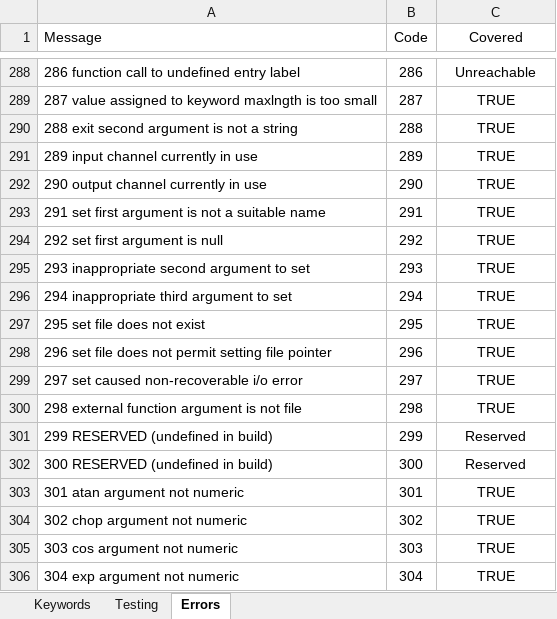
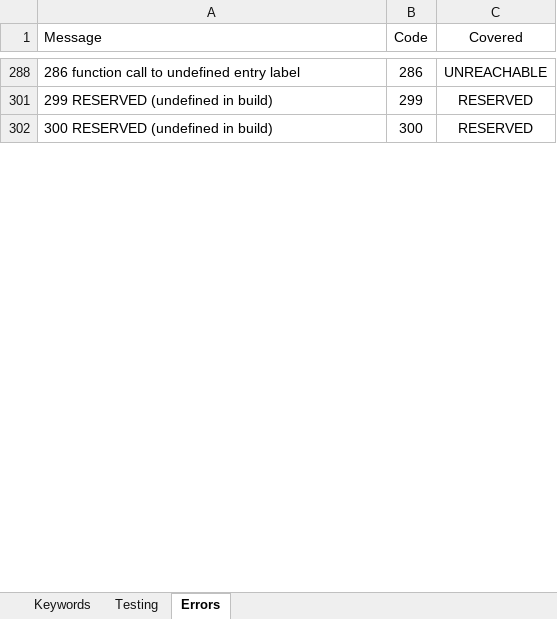
Before and after one commit to jcooper0/Spitbol4Win, an Excel workbook: Snobol Functions.xlsx, sheet Errors, drawn as a sheet; only a part is shown, gaps mark what is left out; values as stored, in another font and other column widths than the file's, no borders; conditional formats not drawn; removed rows and columns are numbered as before the commit, all else as after; the diff covers the shown part only; the diff names each change by its address in the sheet, - before the commit and + after, or states it on an @@ line.

Commit message:
Error code coverage

```diff
--- a/Snobol Functions.xlsx (sheet Errors)
+++ b/Snobol Functions.xlsx (sheet Errors)
-C288 (Covered): Unreachable
+C288 (Covered): UNREACHABLE
@@ row 289 hidden: 287 value assigned to keyword maxlngth is too small | 287 | TRUE @@
@@ row 290 hidden: 288 exit second argument is not a string | 288 | TRUE @@
@@ row 291 hidden: 289 input channel currently in use | 289 | TRUE @@
@@ row 292 hidden: 290 output channel currently in use | 290 | TRUE @@
@@ row 293 hidden: 291 set first argument is not a suitable name | 291 | TRUE @@
@@ row 294 hidden: 292 set first argument is null | 292 | TRUE @@
@@ row 295 hidden: 293 inappropriate second argument to set | 293 | TRUE @@
@@ row 296 hidden: 294 inappropriate third argument to set | 294 | TRUE @@
@@ row 297 hidden: 295 set file does not exist | 295 | TRUE @@
@@ row 298 hidden: 296 set file does not permit setting file pointer | 296 | TRUE @@
@@ row 299 hidden: 297 set caused non-recoverable i/o error | 297 | TRUE @@
@@ row 300 hidden: 298 external function argument is not file | 298 | TRUE @@
-C301:C302 (Covered): Reserved
+C301:C302 (Covered): RESERVED
@@ row 303 hidden: 301 atan argument not numeric | 301 | TRUE @@
@@ row 304 hidden: 302 chop argument not numeric | 302 | TRUE @@
@@ row 305 hidden: 303 cos argument not numeric | 303 | TRUE @@
@@ row 306 hidden: 304 exp argument not numeric | 304 | TRUE @@
```
Also changed, not shown: 1 added row, 6 removed rows, 299 hidden or unhidden rows and 3 edited cells elsewhere in this sheet, sheet Keywords, hidden cells, 5 other files.
